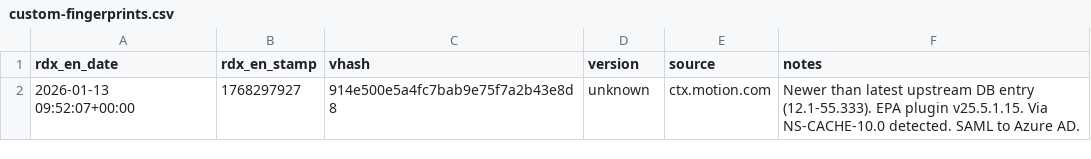
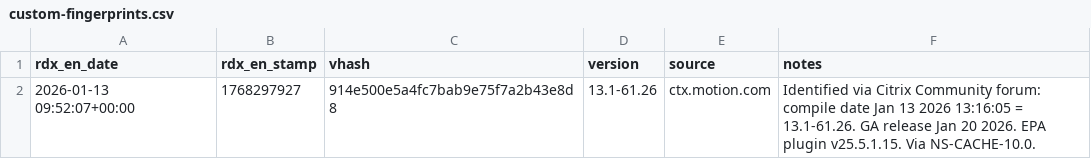
Before and after one commit to blacklanternsecurity/citrix-netscaler-triage, a CSV file: custom-fingerprints.csv, drawn as a sheet.

Commit message:
Identify fingerprint 1768297927 as NetScaler 13.1-61.26
Confirmed via Citrix Community forum post showing compile date
"Build 13.1: Build 61.26, Date: Jan 13 2026, 13:16:05".
GA release date: January 20, 2026.

Updated in all locations:
- scan-citrix-netscaler-version.py (embedded CSV)
- citrix_detect.py (embedded CSV)
- nuclei-templates/citrix-netscaler-version.yaml (VSTAMP_DB)
- nuclei-templates/citrix-netscaler-cves.yaml (VSTAMP_DB)
- custom-fingerprints.csv (tracking metadata)

```diff
--- a/custom-fingerprints.csv
+++ b/custom-fingerprints.csv
@@ -1,2 +1,2 @@
 rdx_en_date,rdx_en_stamp,vhash,version,source,notes
-2026-01-13 09:52:07+00:00,1768297927,914e500e5a4fc7bab9e75f7a2b43e8d8,unknown,ctx.motion.com,Newer than latest upstream DB entry (12.1-55.333). EPA plugin v25.5.1.15. Via NS-CACHE-10.0 detected. SAML to Azure AD.
+2026-01-13 09:52:07+00:00,1768297927,914e500e5a4fc7bab9e75f7a2b43e8d8,13.1-61.26,ctx.motion.com,Identified via Citrix Community forum: compile date Jan 13 2026 13:16:05 = 13.1-61.26. GA release Jan 20 2026. EPA plugin v25.5.1.15. Via NS-CACHE-10.0.
```
Also changed, not shown: 4 other files.
